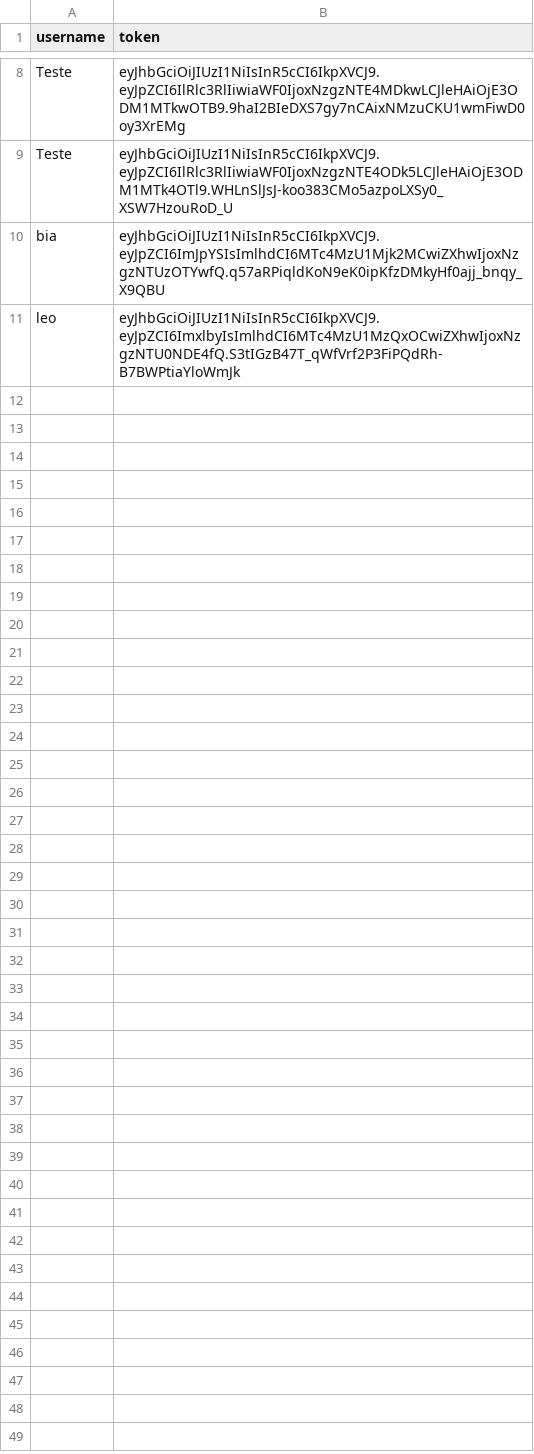
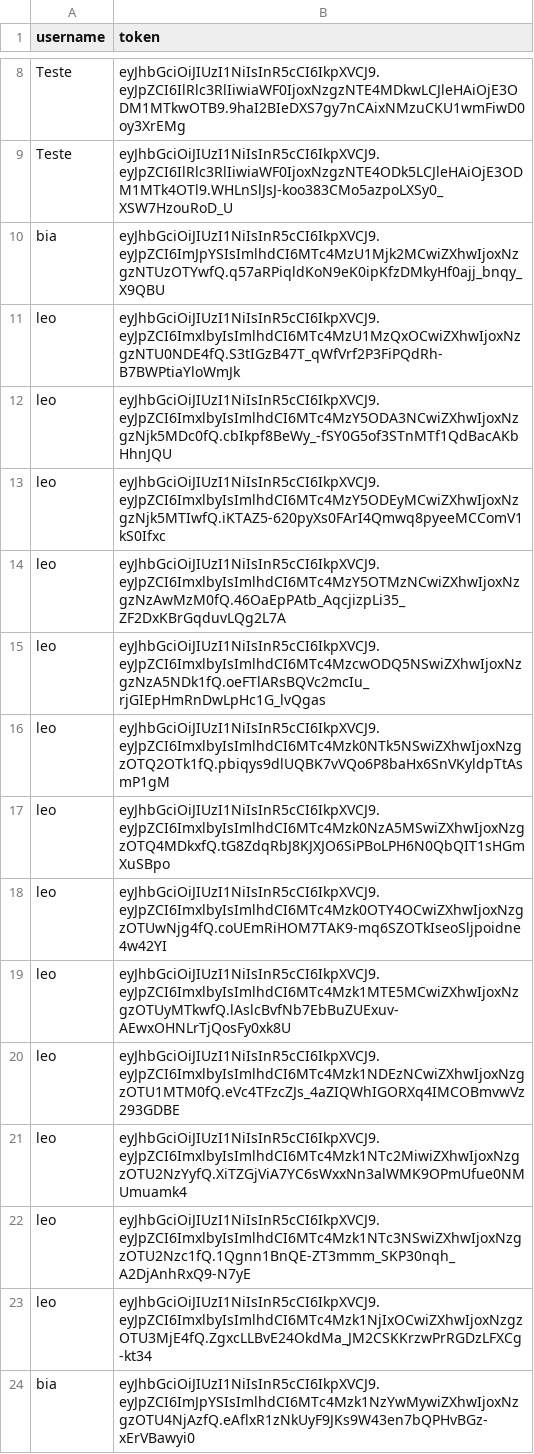
Before and after one commit to leonardoepg-mon/X-Sell, a CSV file: x-sell-app/server/data/users/sessionList.csv, drawn as a sheet; only a part is shown, gaps mark what is left out; the diff names each change by its address in the sheet, - before the commit and + after, or states it on an @@ line.

```diff
--- a/x-sell-app/server/data/users/sessionList.csv
+++ b/x-sell-app/server/data/users/sessionList.csv
+row 12: leo | eyJhbGciOiJIUzI1NiIsInR5cCI6IkpXVCJ9.eyJpZCI6ImxlbyIsImlhdCI6MTc4MzY5ODA3NCwiZXhwIjoxNzgzNjk5MDc0fQ.cbIkpf8BeWy_-fSY0G5of3STnMTf1QdBacAKbHhnJQU
+row 13: leo | eyJhbGciOiJIUzI1NiIsInR5cCI6IkpXVCJ9.eyJpZCI6ImxlbyIsImlhdCI6MTc4MzY5ODEyMCwiZXhwIjoxNzgzNjk5MTIwfQ.iKTAZ5-620pyXs0FArI4Qmwq8pyeeMCComV1kS0Ifxc
+row 14: leo | eyJhbGciOiJIUzI1NiIsInR5cCI6IkpXVCJ9.eyJpZCI6ImxlbyIsImlhdCI6MTc4MzY5OTMzNCwiZXhwIjoxNzgzNzAwMzM0fQ.46OaEpPAtb_AqcjizpLi35_ZF2DxKBrGqduvLQg2L7A
+row 15: leo | eyJhbGciOiJIUzI1NiIsInR5cCI6IkpXVCJ9.eyJpZCI6ImxlbyIsImlhdCI6MTc4MzcwODQ5NSwiZXhwIjoxNzgzNzA5NDk1fQ.oeFTlARsBQVc2mcIu_rjGIEpHmRnDwLpHc1G_lvQgas
+row 16: leo | eyJhbGciOiJIUzI1NiIsInR5cCI6IkpXVCJ9.eyJpZCI6ImxlbyIsImlhdCI6MTc4Mzk0NTk5NSwiZXhwIjoxNzgzOTQ2OTk1fQ.pbiqys9dlUQBK7vVQo6P8baHx6SnVKyldpTtAsmP1gM
+row 17: leo | eyJhbGciOiJIUzI1NiIsInR5cCI6IkpXVCJ9.eyJpZCI6ImxlbyIsImlhdCI6MTc4Mzk0NzA5MSwiZXhwIjoxNzgzOTQ4MDkxfQ.tG8ZdqRbJ8KJXJO6SiPBoLPH6N0QbQIT1sHGmXuSBpo
+row 18: leo | eyJhbGciOiJIUzI1NiIsInR5cCI6IkpXVCJ9.eyJpZCI6ImxlbyIsImlhdCI6MTc4Mzk0OTY4OCwiZXhwIjoxNzgzOTUwNjg4fQ.coUEmRiHOM7TAK9-mq6SZOTkIseoSljpoidne4w42YI
+row 19: leo | eyJhbGciOiJIUzI1NiIsInR5cCI6IkpXVCJ9.eyJpZCI6ImxlbyIsImlhdCI6MTc4Mzk1MTE5MCwiZXhwIjoxNzgzOTUyMTkwfQ.lAslcBvfNb7EbBuZUExuv-AEwxOHNLrTjQosFy0xk8U
+row 20: leo | eyJhbGciOiJIUzI1NiIsInR5cCI6IkpXVCJ9.eyJpZCI6ImxlbyIsImlhdCI6MTc4Mzk1NDEzNCwiZXhwIjoxNzgzOTU1MTM0fQ.eVc4TFzcZJs_4aZIQWhIGORXq4IMCOBmvwVz293GDBE
+row 21: leo | eyJhbGciOiJIUzI1NiIsInR5cCI6IkpXVCJ9.eyJpZCI6ImxlbyIsImlhdCI6MTc4Mzk1NTc2MiwiZXhwIjoxNzgzOTU2NzYyfQ.XiTZGjViA7YC6sWxxNn3alWMK9OPmUfue0NMUmuamk4
+row 22: leo | eyJhbGciOiJIUzI1NiIsInR5cCI6IkpXVCJ9.eyJpZCI6ImxlbyIsImlhdCI6MTc4Mzk1NTc3NSwiZXhwIjoxNzgzOTU2Nzc1fQ.1Qgnn1BnQE-ZT3mmm_SKP30nqh_A2DjAnhRxQ9-N7yE
+row 23: leo | eyJhbGciOiJIUzI1NiIsInR5cCI6IkpXVCJ9.eyJpZCI6ImxlbyIsImlhdCI6MTc4Mzk1NjIxOCwiZXhwIjoxNzgzOTU3MjE4fQ.ZgxcLLBvE24OkdMa_JM2CSKKrzwPrRGDzLFXCg-kt34
+row 24: bia | eyJhbGciOiJIUzI1NiIsInR5cCI6IkpXVCJ9.eyJpZCI6ImJpYSIsImlhdCI6MTc4Mzk1NzYwMywiZXhwIjoxNzgzOTU4NjAzfQ.eAflxR1zNkUyF9JKs9W43en7bQPHvBGz-xErVBawyi0
```
Also changed, not shown: x-sell-app/server/data/status/db.csv, 26 other files.
